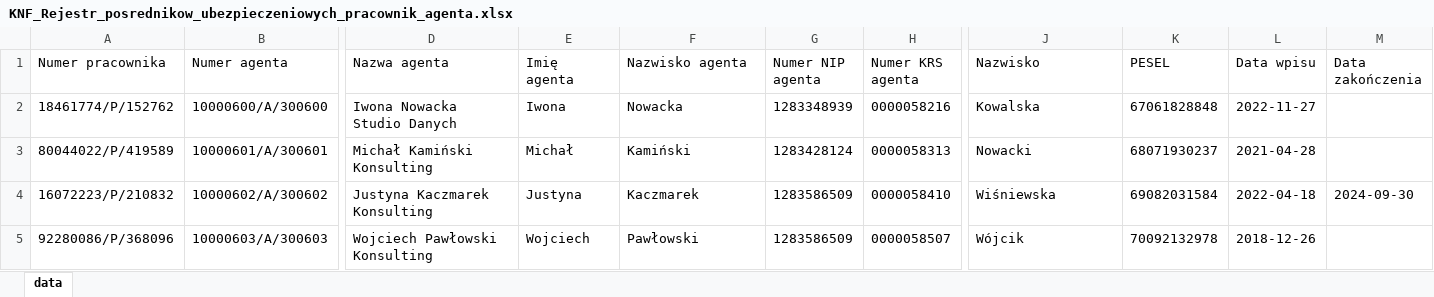
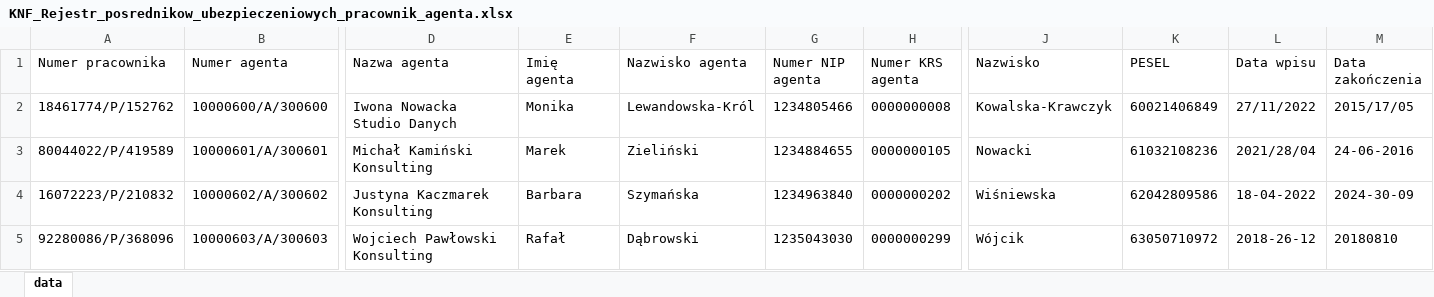
Before and after one commit to adasb15/Goldenizacja, an Excel workbook: data/xlsx/KNF_Rejestr_posrednikow_ubezpieczeniowych_pracownik_agenta.xlsx, sheet data, drawn as a sheet; only a part is shown, gaps mark what is left out; values as stored, in another font and other column widths than the file's, no borders; the diff covers the shown part only; the diff names each change by its address in the sheet, - before the commit and + after, or states it on an @@ line.

```diff
--- a/data/xlsx/KNF_Rejestr_posrednikow_ubezpieczeniowych_pracownik_agenta.xlsx (sheet data)
+++ b/data/xlsx/KNF_Rejestr_posrednikow_ubezpieczeniowych_pracownik_agenta.xlsx (sheet data)
-E2 (Imię agenta): Iwona
+E2 (Imię agenta): Monika
-F2 (Nazwisko agenta): Nowacka
+F2 (Nazwisko agenta): Lewandowska-Król
-G2 (Numer NIP agenta): 1283348939
+G2 (Numer NIP agenta): 1234805466
-H2 (Numer KRS agenta): 0000058216
+H2 (Numer KRS agenta): 0000000008
-J2 (Nazwisko): Kowalska
+J2 (Nazwisko): Kowalska-Krawczyk
-K2 (PESEL): 67061828848
+K2 (PESEL): 60021406849
-L2 (Data wpisu): 2022-11-27
+L2 (Data wpisu): 27/11/2022
-M2 (Data zakończenia): (empty)
+M2 (Data zakończenia): 2015/17/05
-E3 (Imię agenta): Michał
+E3 (Imię agenta): Marek
-F3 (Nazwisko agenta): Kamiński
+F3 (Nazwisko agenta): Zieliński
-G3 (Numer NIP agenta): 1283428124
+G3 (Numer NIP agenta): 1234884655
-H3 (Numer KRS agenta): 0000058313
+H3 (Numer KRS agenta): 0000000105
-K3 (PESEL): 68071930237
+K3 (PESEL): 61032108236
-L3 (Data wpisu): 2021-04-28
+L3 (Data wpisu): 2021/28/04
-M3 (Data zakończenia): (empty)
+M3 (Data zakończenia): 24-06-2016
-E4 (Imię agenta): Justyna
+E4 (Imię agenta): Barbara
-F4 (Nazwisko agenta): Kaczmarek
+F4 (Nazwisko agenta): Szymańska
-G4 (Numer NIP agenta): 1283586509
+G4 (Numer NIP agenta): 1234963840
-H4 (Numer KRS agenta): 0000058410
+H4 (Numer KRS agenta): 0000000202
-K4 (PESEL): 69082031584
+K4 (PESEL): 62042809586
-L4 (Data wpisu): 2022-04-18
+L4 (Data wpisu): 18-04-2022
-M4 (Data zakończenia): 2024-09-30
+M4 (Data zakończenia): 2024-30-09
-E5 (Imię agenta): Wojciech
+E5 (Imię agenta): Rafał
-F5 (Nazwisko agenta): Pawłowski
+F5 (Nazwisko agenta): Dąbrowski
-G5 (Numer NIP agenta): 1283586509
+G5 (Numer NIP agenta): 1235043030
-H5 (Numer KRS agenta): 0000058507
+H5 (Numer KRS agenta): 0000000299
-K5 (PESEL): 70092132978
+K5 (PESEL): 63050710972
-L5 (Data wpisu): 2018-12-26
+L5 (Data wpisu): 2018-26-12
-M5 (Data zakończenia): (empty)
+M5 (Data zakończenia): 20180810
```
Also changed, not shown: 1 added row, 1 removed row and 1363 edited cells elsewhere in this sheet, data/xlsx/KNF_Rejestr_posrednikow_ubezpieczeniowych_agent.xlsx, data/xlsx/gleif.xlsx, 46 other files.
